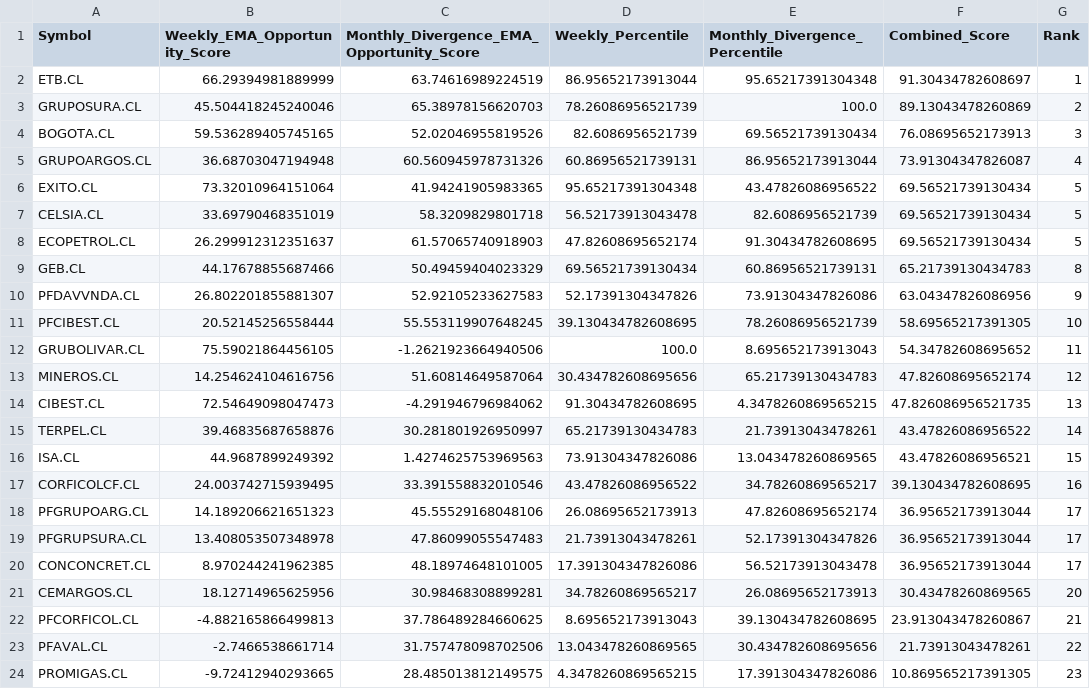
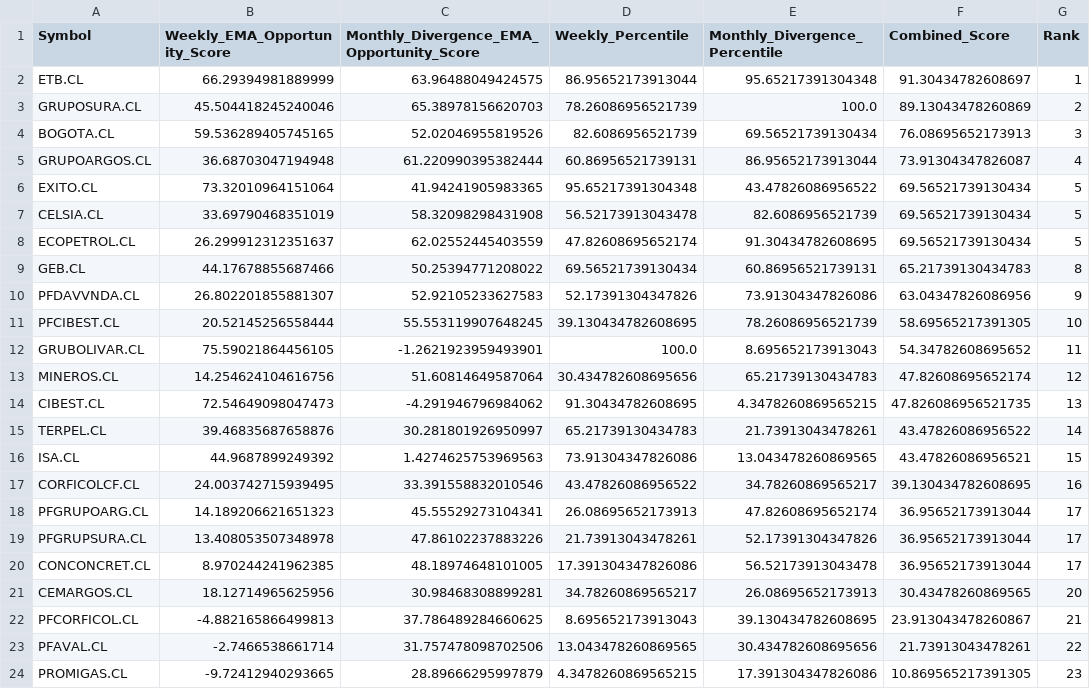
Before and after one commit to Luigi-github/vfi-investment-analyzer, a CSV file: reports/colombia_three_rankings/ranking_combinado.csv, drawn as a sheet.

```diff
--- a/reports/colombia_three_rankings/ranking_combinado.csv
+++ b/reports/colombia_three_rankings/ranking_combinado.csv
@@ -1,13 +1,13 @@
 Symbol,Weekly_EMA_Opportunity_Score,Monthly_Divergence_EMA_Opportunity_Score,Weekly_Percentile,Monthly_Divergence_Percentile,Combined_Score,Rank
-ETB.CL,66.29394981889999,63.74616989224519,86.95652173913044,95.65217391304348,91.30434782608697,1
+ETB.CL,66.29394981889999,63.96488049424575,86.95652173913044,95.65217391304348,91.30434782608697,1
 GRUPOSURA.CL,45.504418245240046,65.38978156620703,78.26086956521739,100.0,89.13043478260869,2
 BOGOTA.CL,59.536289405745165,52.02046955819526,82.6086956521739,69.56521739130434,76.08695652173913,3
-GRUPOARGOS.CL,36.68703047194948,60.560945978731326,60.86956521739131,86.95652173913044,73.91304347826087,4
+GRUPOARGOS.CL,36.68703047194948,61.220990395382444,60.86956521739131,86.95652173913044,73.91304347826087,4
 EXITO.CL,73.32010964151064,41.94241905983365,95.65217391304348,43.47826086956522,69.56521739130434,5
-CELSIA.CL,33.69790468351019,58.3209829801718,56.52173913043478,82.6086956521739,69.56521739130434,5
-ECOPETROL.CL,26.299912312351637,61.57065740918903,47.82608695652174,91.30434782608695,69.56521739130434,5
-GEB.CL,44.17678855687466,50.49459404023329,69.56521739130434,60.86956521739131,65.21739130434783,8
+CELSIA.CL,33.69790468351019,58.32098298431908,56.52173913043478,82.6086956521739,69.56521739130434,5
+ECOPETROL.CL,26.299912312351637,62.02552445403559,47.82608695652174,91.30434782608695,69.56521739130434,5
+GEB.CL,44.17678855687466,50.25394771208022,69.56521739130434,60.86956521739131,65.21739130434783,8
 PFDAVVNDA.CL,26.802201855881307,52.92105233627583,52.17391304347826,73.91304347826086,63.04347826086956,9
 PFCIBEST.CL,20.52145256558444,55.553119907648245,39.130434782608695,78.26086956521739,58.69565217391305,10
-GRUBOLIVAR.CL,75.59021864456105,-1.2621923664940506,100.0,8.695652173913043,54.34782608695652,11
+GRUBOLIVAR.CL,75.59021864456105,-1.2621923959493901,100.0,8.695652173913043,54.34782608695652,11
 MINEROS.CL,14.254624104616756,51.60814649587064,30.434782608695656,65.21739130434783,47.82608695652174,12
@@ -17,4 +17,4 @@ ISA.CL,44.9687899249392,1.4274625753969563,73.91304347826086,13.043478260869565,
 CORFICOLCF.CL,24.003742715939495,33.391558832010546,43.47826086956522,34.78260869565217,39.130434782608695,16
-PFGRUPOARG.CL,14.189206621651323,45.55529168048106,26.08695652173913,47.82608695652174,36.95652173913044,17
-PFGRUPSURA.CL,13.408053507348978,47.86099055547483,21.73913043478261,52.17391304347826,36.95652173913044,17
+PFGRUPOARG.CL,14.189206621651323,45.55529273104341,26.08695652173913,47.82608695652174,36.95652173913044,17
+PFGRUPSURA.CL,13.408053507348978,47.86102237883226,21.73913043478261,52.17391304347826,36.95652173913044,17
 CONCONCRET.CL,8.970244241962385,48.18974648101005,17.391304347826086,56.52173913043478,36.95652173913044,17
@@ -23,2 +23,2 @@ PFCORFICOL.CL,-4.882165866499813,37.786489284660625,8.695652173913043,39.1304347
 PFAVAL.CL,-2.7466538661714,31.757478098702506,13.043478260869565,30.434782608695656,21.73913043478261,22
-PROMIGAS.CL,-9.72412940293665,28.485013812149575,4.3478260869565215,17.391304347826086,10.869565217391305,23
+PROMIGAS.CL,-9.72412940293665,28.89666295997879,4.3478260869565215,17.391304347826086,10.869565217391305,23
```
Also changed, not shown: reports/colombia_three_rankings/cobertura_universo.csv, reports/colombia_three_rankings/excluidos_por_liquidez.csv, 4 other files.
